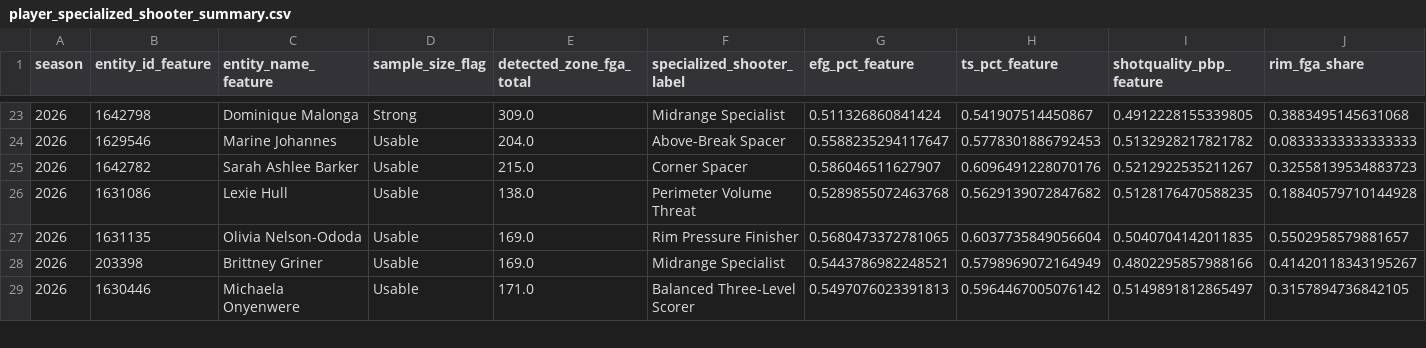
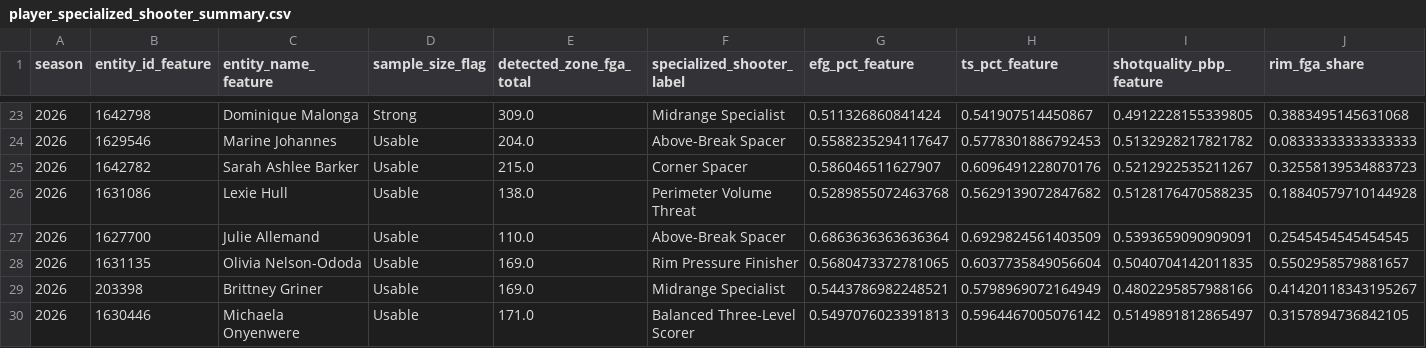
Before and after one commit to kbsmd-sportsmusicdata/wnba-pbpstats-2026-pipeline, a CSV file: data/pbpstats_wnba_2026/features_latest/2026/leaderboards/player_specialized_shooter_summary.csv, drawn as a sheet; only a part is shown, gaps mark what is left out; rows hold the shown columns only; the diff covers the shown part only; the diff names each change by its address in the sheet, - before the commit and + after, or states it on an @@ line.

```diff
--- a/data/pbpstats_wnba_2026/features_latest/2026/leaderboards/player_specialized_shooter_summary.csv
+++ b/data/pbpstats_wnba_2026/features_latest/2026/leaderboards/player_specialized_shooter_summary.csv
+row 27: 2026 | 1627700 | Julie Allemand | Usable | 110.0 | Above-Break Spacer | 0.6863636363636364 | 0.6929824561403509 | 0.5393659090909091 | 0.2545454545454545
```
Also changed, not shown: 4 added rows, 7 removed rows and 9 edited cells elsewhere in this file, data/pbpstats_wnba_2026/clean_latest/2026/player_totals_clean_latest.csv, data/pbpstats_wnba_2026/clean_latest/2026/team_totals_clean_latest.csv, 40 other files.
